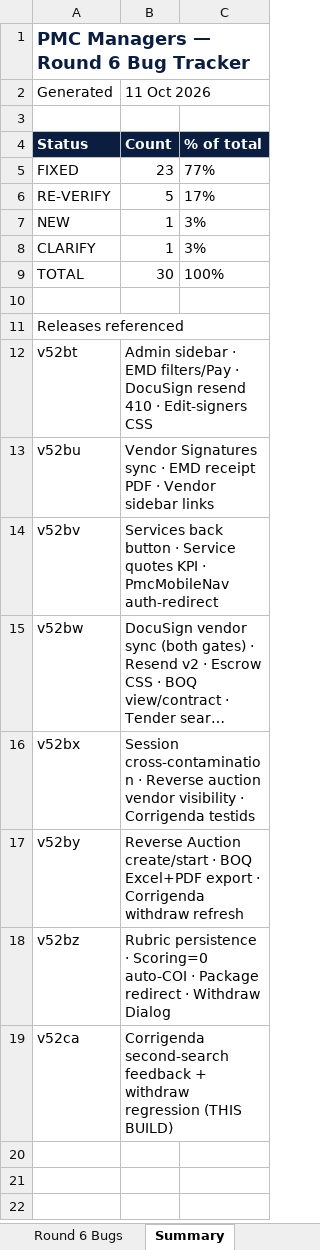
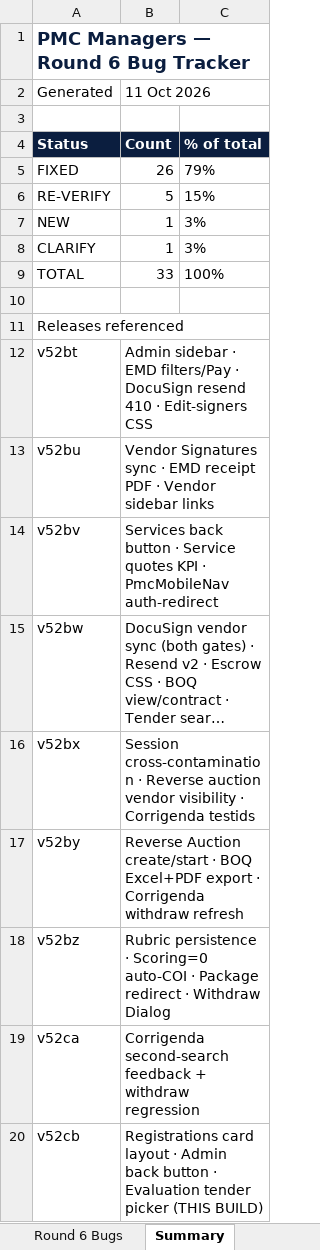
Before and after one commit to Treasurescare/pmc-managers-prod, an Excel workbook: frontend/public/downloads/PMC_Bug_Tracker_R6.xlsx, sheet Summary, drawn as a sheet; long unchanged cells end in …; values as stored, in another font and other column widths than the file's, no borders; the diff names each change by its address in the sheet, - before the commit and + after, or states it on an @@ line.

```diff
--- a/frontend/public/downloads/PMC_Bug_Tracker_R6.xlsx (sheet Summary)
+++ b/frontend/public/downloads/PMC_Bug_Tracker_R6.xlsx (sheet Summary)
-B5: 23
+B5: 26
-C5: 77%
+C5: 79%
-C6: 17%
+C6: 15%
-B9: 30
+B9: 33
-B19: …withdraw regression (THIS BUILD)
+B19: …withdraw regression
+row 20: v52cb | Registrations card layout · Admin back button · Evaluation tender picker (THIS BUILD)
```
Also changed, not shown: sheet Round 6 Bugs, 5 other files.
